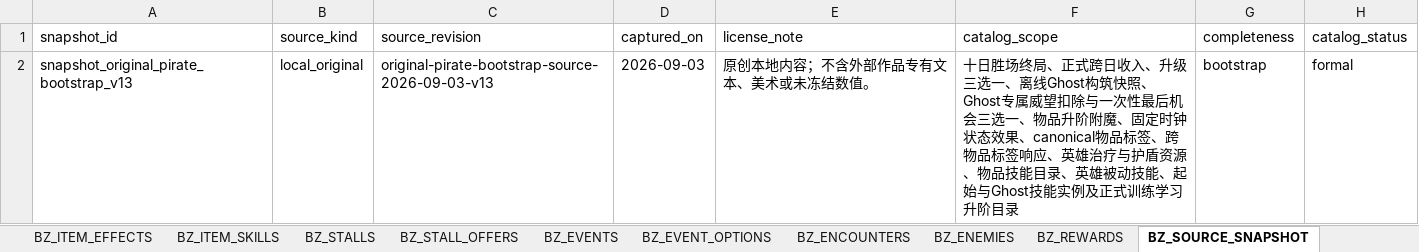
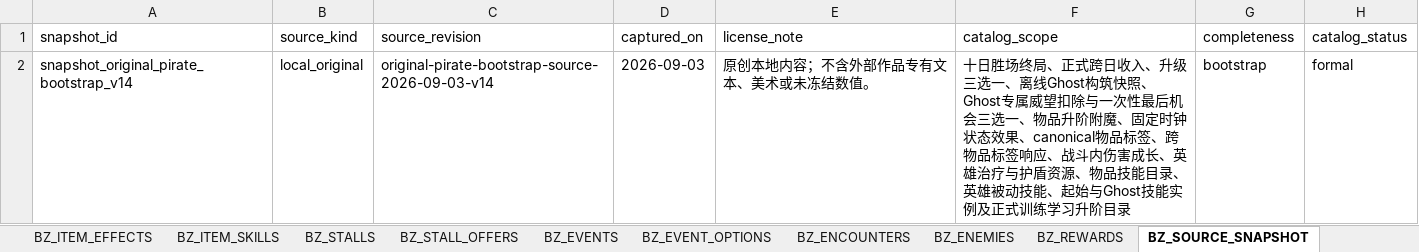
Before and after one commit to jyf0330/ysbzs, an Excel workbook: xlsx/ysbzs_master.xlsx, sheet BZ_SOURCE_SNAPSHOT, drawn as a sheet; values as stored, in another font and other column widths than the file's, no borders; the diff names each change by its address in the sheet, - before the commit and + after, or states it on an @@ line.

```diff
--- a/xlsx/ysbzs_master.xlsx (sheet BZ_SOURCE_SNAPSHOT)
+++ b/xlsx/ysbzs_master.xlsx (sheet BZ_SOURCE_SNAPSHOT)
-A2 (snapshot_id): snapshot_original_pirate_bootstrap_v13
+A2 (snapshot_id): snapshot_original_pirate_bootstrap_v14
-C2 (source_revision): original-pirate-bootstrap-source-2026-09-03-v13
+C2 (source_revision): original-pirate-bootstrap-source-2026-09-03-v14
-F2 (catalog_scope): …签响应、英雄治疗…
+F2 (catalog_scope): …签响应、战斗内伤害成长、英雄治疗…
```
Also changed, not shown: sheet BZ_ITEM_EFFECTS, sheet BZ_ENCHANTMENTS, sheet BZ_ITEMS, sheet BZ_GAMEPLAY, sheet BZ_ITEM_UPGRADES, sheet BZ_GHOST_SNAPSHOTS, 2 more sheets, 15 other files.
